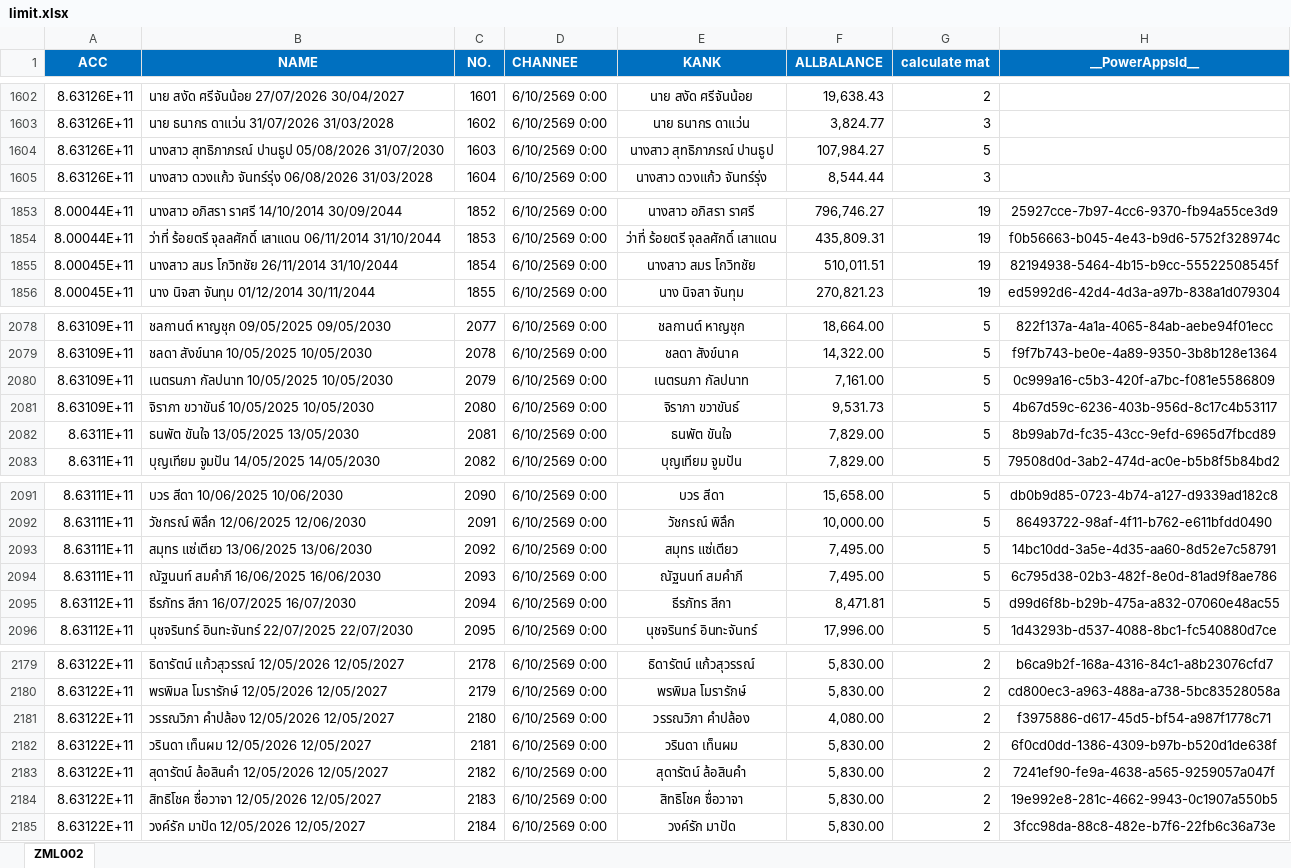
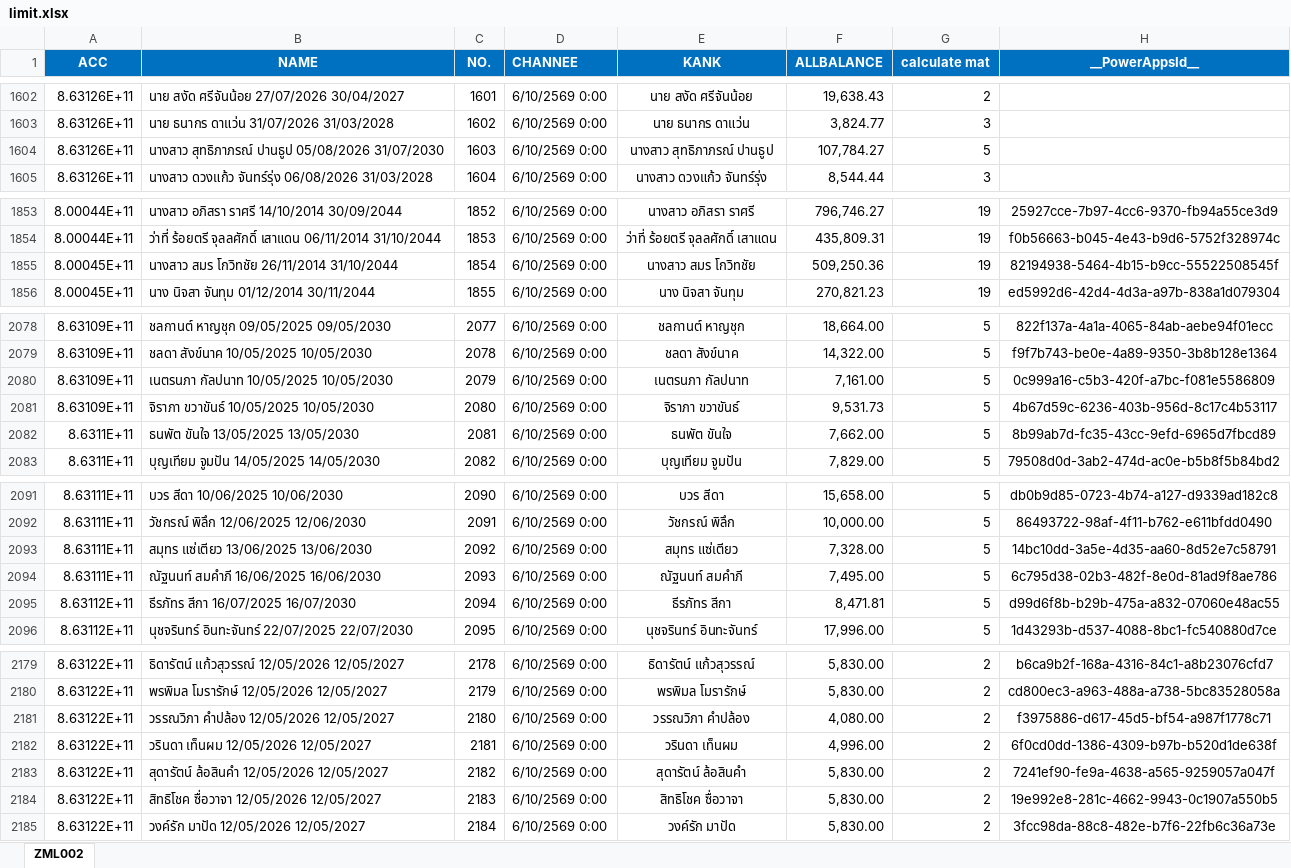
Before and after one commit to aklaytae/data-portal, an Excel workbook: backend/limit.xlsx, sheet ZML002, drawn as a sheet; only a part is shown, gaps mark what is left out; values as stored, in another font and other column widths than the file's, no borders; table styles not drawn; the diff covers the shown part only; the diff names each change by its address in the sheet, - before the commit and + after, or states it on an @@ line.

```diff
--- a/backend/limit.xlsx (sheet ZML002)
+++ b/backend/limit.xlsx (sheet ZML002)
-F1604 (ALLBALANCE): 107,984.27
+F1604 (ALLBALANCE): 107,784.27
-F1855 (ALLBALANCE): 510,011.51
+F1855 (ALLBALANCE): 509,250.36
-F2082 (ALLBALANCE): 7,829.00
+F2082 (ALLBALANCE): 7,662.00
-F2093 (ALLBALANCE): 7,495.00
+F2093 (ALLBALANCE): 7,328.00
-F2182 (ALLBALANCE): 5,830.00
+F2182 (ALLBALANCE): 4,996.00
```
Also changed, not shown: 19 edited cells elsewhere in this sheet.
